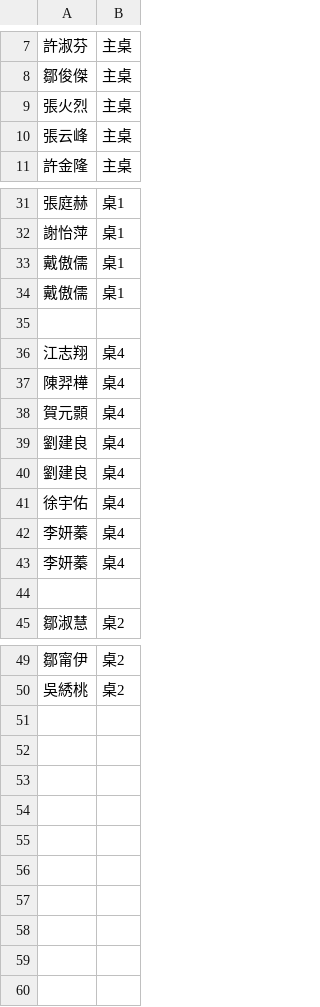
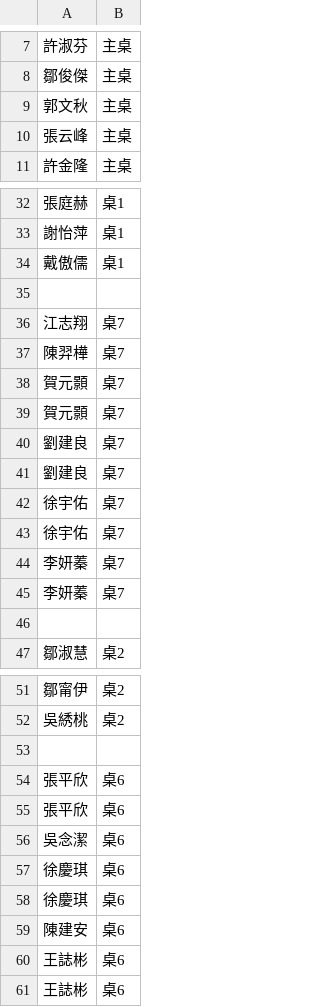
Before and after one commit to peteryang1110/small_project_for_wedding, a CSV file: seats.csv, drawn as a sheet; only a part is shown, gaps mark what is left out; removed rows and columns are numbered as before the commit, all else as after; the diff covers the shown part only; the diff names each change by its address in the sheet, - before the commit and + after, or states it on an @@ line.

Commit message:
Update seating assignments in seats.csv

```diff
--- a/seats.csv
+++ b/seats.csv
-A9: 張火烈
+A9: 郭文秋
-row 34: 戴傲儒 | 桌1
-B36:B38: 桌4
+B36:B38: 桌7
+row 39: 賀元顥 | 桌7
-B40:B42: 桌4
+B40:B42: 桌7
+row 43: 徐宇佑 | 桌7
-B44:B45: 桌4
+B44:B45: 桌7
+row 53: (empty)
+row 54: 張平欣 | 桌6
+row 55: 張平欣 | 桌6
+row 56: 吳念潔 | 桌6
+row 57: 徐慶琪 | 桌6
+row 58: 徐慶琪 | 桌6
+row 59: 陳建安 | 桌6
+row 60: 王誌彬 | 桌6
+row 61: 王誌彬 | 桌6
```
Also changed, not shown: 1 added row and 10 edited cells elsewhere in this file.
